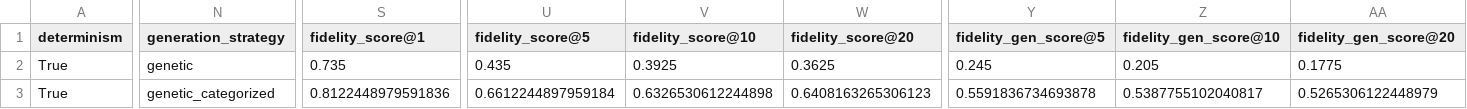
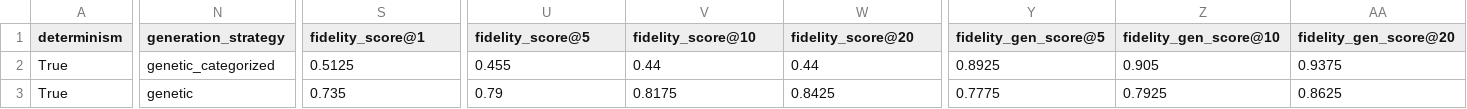
Before and after one commit to DomizianoScarcelli/counterfactual-explanations-recsys, a CSV file: results/stats/alignment/untargeted_fidelity.csv, drawn as a sheet; only a part is shown, gaps mark what is left out; the diff covers the shown part only; the diff names each change by its address in the sheet, - before the commit and + after, or states it on an @@ line.

```diff
--- a/results/stats/alignment/untargeted_fidelity.csv
+++ b/results/stats/alignment/untargeted_fidelity.csv
-N2 (generation_strategy): genetic
+N2 (generation_strategy): genetic_categorized
-S2 (fidelity_score@1): 0.735
+S2 (fidelity_score@1): 0.5125
-U2 (fidelity_score@5): 0.435
+U2 (fidelity_score@5): 0.455
-V2 (fidelity_score@10): 0.3925
+V2 (fidelity_score@10): 0.44
-W2 (fidelity_score@20): 0.3625
+W2 (fidelity_score@20): 0.44
-Y2 (fidelity_gen_score@5): 0.245
+Y2 (fidelity_gen_score@5): 0.8925
-Z2 (fidelity_gen_score@10): 0.205
+Z2 (fidelity_gen_score@10): 0.905
-AA2 (fidelity_gen_score@20): 0.1775
+AA2 (fidelity_gen_score@20): 0.9375
-N3 (generation_strategy): genetic_categorized
+N3 (generation_strategy): genetic
-S3 (fidelity_score@1): 0.8122448979591836
+S3 (fidelity_score@1): 0.735
-U3 (fidelity_score@5): 0.6612244897959184
+U3 (fidelity_score@5): 0.79
-V3 (fidelity_score@10): 0.6326530612244898
+V3 (fidelity_score@10): 0.8175
-W3 (fidelity_score@20): 0.6408163265306123
+W3 (fidelity_score@20): 0.8425
-Y3 (fidelity_gen_score@5): 0.5591836734693878
+Y3 (fidelity_gen_score@5): 0.7775
-Z3 (fidelity_gen_score@10): 0.5387755102040817
+Z3 (fidelity_gen_score@10): 0.7925
-AA3 (fidelity_gen_score@20): 0.5265306122448979
+AA3 (fidelity_gen_score@20): 0.8625
```
Also changed, not shown: 1 edited cell elsewhere in this file, results/stats/automata_learning/automata_evaluation.csv, results/stats/automata_learning/automata_evaluation_untargeted.csv, 10 other files.
